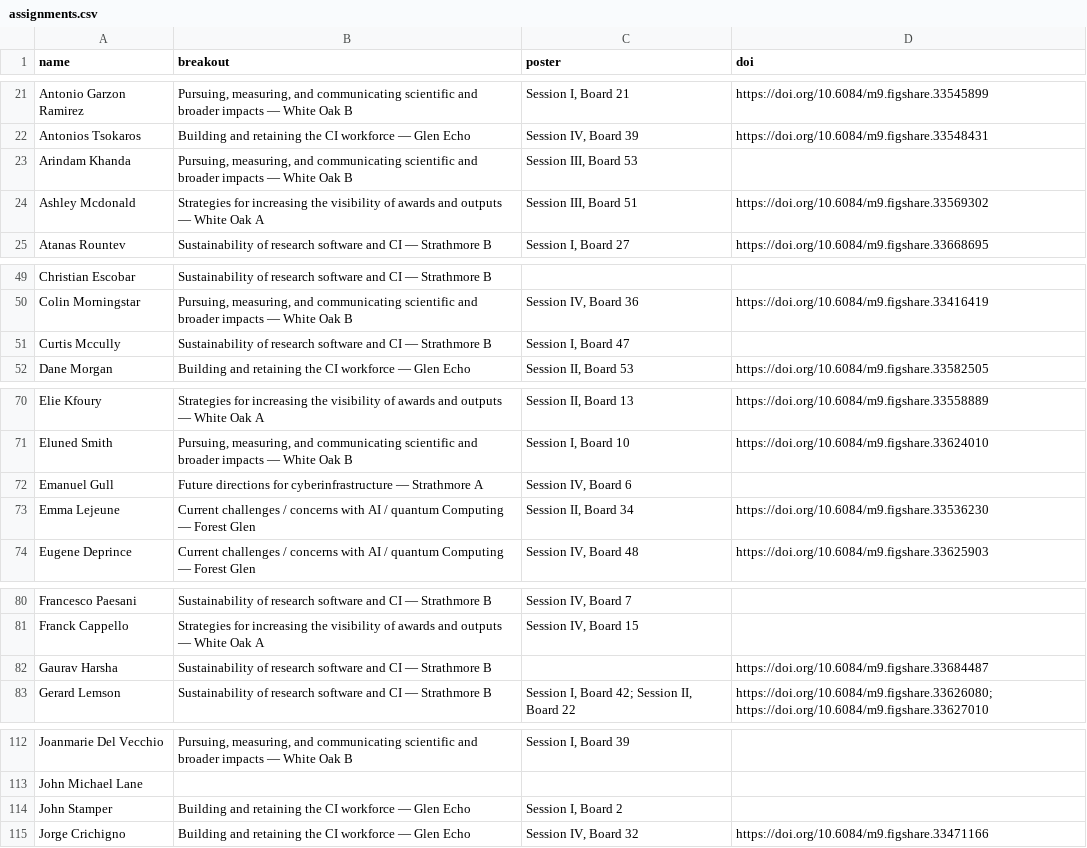
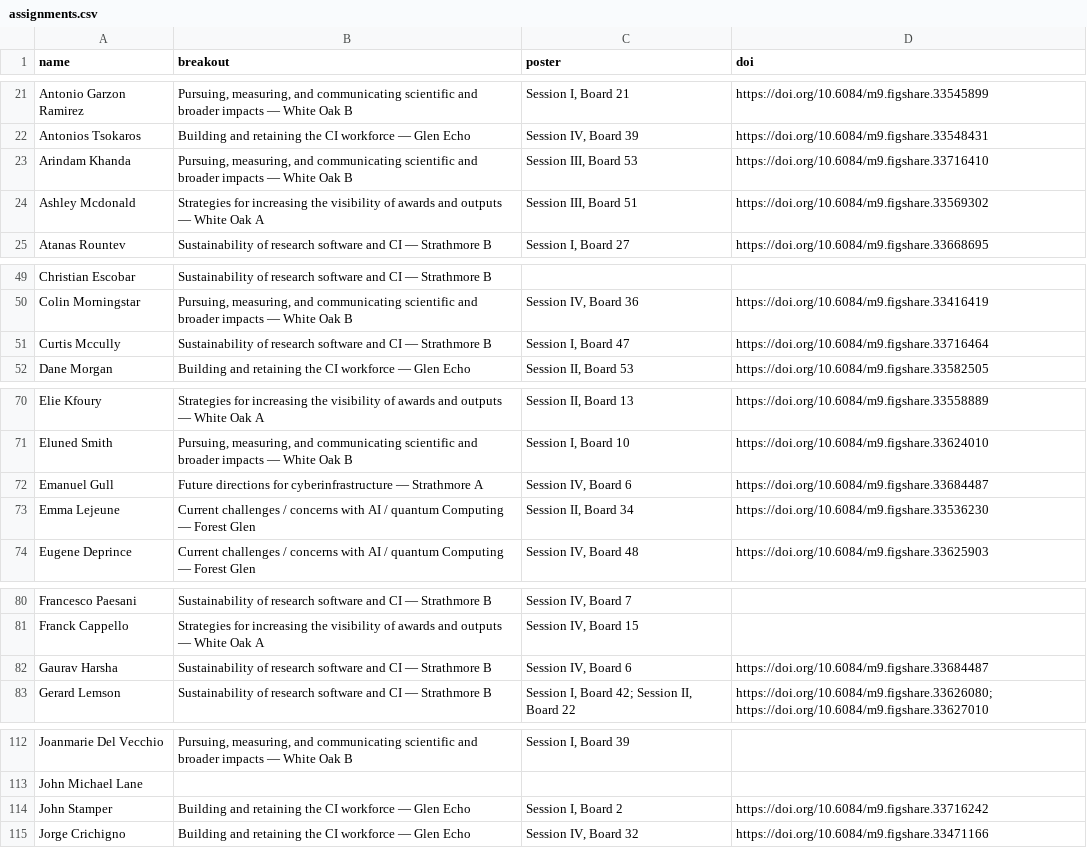
Before and after one commit to confmeet/ccs2026, a CSV file: assets/data/assignments.csv, drawn as a sheet; only a part is shown, gaps mark what is left out; the diff covers the shown part only.

Commit message:
Updated DOIs

```diff
--- a/assets/data/assignments.csv
+++ b/assets/data/assignments.csv
@@ -22,3 +22,3 @@ Antonio Garzon Ramirez,"Pursuing, measuring, and communicating scientific and br
 Antonios Tsokaros,Building and retaining the CI workforce — Glen Echo,"Session IV, Board 39",https://doi.org/10.6084/m9.figshare.33548431
-Arindam Khanda,"Pursuing, measuring, and communicating scientific and broader impacts — White Oak B","Session III, Board 53",
+Arindam Khanda,"Pursuing, measuring, and communicating scientific and broader impacts — White Oak B","Session III, Board 53",https://doi.org/10.6084/m9.figshare.33716410
 Ashley Mcdonald,Strategies for increasing the visibility of awards and outputs — White Oak A,"Session III, Board 51",https://doi.org/10.6084/m9.figshare.33569302
@@ -50,3 +50,3 @@ Christian Escobar,Sustainability of research software and CI — Strathmore B,,
 Colin Morningstar,"Pursuing, measuring, and communicating scientific and broader impacts — White Oak B","Session IV, Board 36",https://doi.org/10.6084/m9.figshare.33416419
-Curtis Mccully,Sustainability of research software and CI — Strathmore B,"Session I, Board 47",
+Curtis Mccully,Sustainability of research software and CI — Strathmore B,"Session I, Board 47",https://doi.org/10.6084/m9.figshare.33716464
 Dane Morgan,Building and retaining the CI workforce — Glen Echo,"Session II, Board 53",https://doi.org/10.6084/m9.figshare.33582505
@@ -71,3 +71,3 @@ Elie Kfoury,Strategies for increasing the visibility of awards and outputs — W
 Eluned Smith,"Pursuing, measuring, and communicating scientific and broader impacts — White Oak B","Session I, Board 10",https://doi.org/10.6084/m9.figshare.33624010
-Emanuel Gull,Future directions for cyberinfrastructure — Strathmore A,"Session IV, Board 6",
+Emanuel Gull,Future directions for cyberinfrastructure — Strathmore A,"Session IV, Board 6",https://doi.org/10.6084/m9.figshare.33684487
 Emma Lejeune,Current challenges / concerns with AI / quantum Computing — Forest Glen,"Session II, Board 34",https://doi.org/10.6084/m9.figshare.33536230
@@ -81,3 +81,3 @@ Francesco Paesani,Sustainability of research software and CI — Strathmore B,"S
 Franck Cappello,Strategies for increasing the visibility of awards and outputs — White Oak A,"Session IV, Board 15",
-Gaurav Harsha,Sustainability of research software and CI — Strathmore B,,https://doi.org/10.6084/m9.figshare.33684487
+Gaurav Harsha,Sustainability of research software and CI — Strathmore B,"Session IV, Board 6",https://doi.org/10.6084/m9.figshare.33684487
 Gerard Lemson,Sustainability of research software and CI — Strathmore B,"Session I, Board 42; Session II, Board 22",https://doi.org/10.6084/m9.figshare.33626080; https://doi.org/10.6084/m9.figshare.33627010
@@ -113,3 +113,3 @@ Joanmarie Del Vecchio,"Pursuing, measuring, and communicating scientific and bro
 John Michael Lane,,,
-John Stamper,Building and retaining the CI workforce — Glen Echo,"Session I, Board 2",
+John Stamper,Building and retaining the CI workforce — Glen Echo,"Session I, Board 2",https://doi.org/10.6084/m9.figshare.33716242
 Jorge Crichigno,Building and retaining the CI workforce — Glen Echo,"Session IV, Board 32",https://doi.org/10.6084/m9.figshare.33471166
```
Also changed, not shown: 3 edited cells elsewhere in this file.
